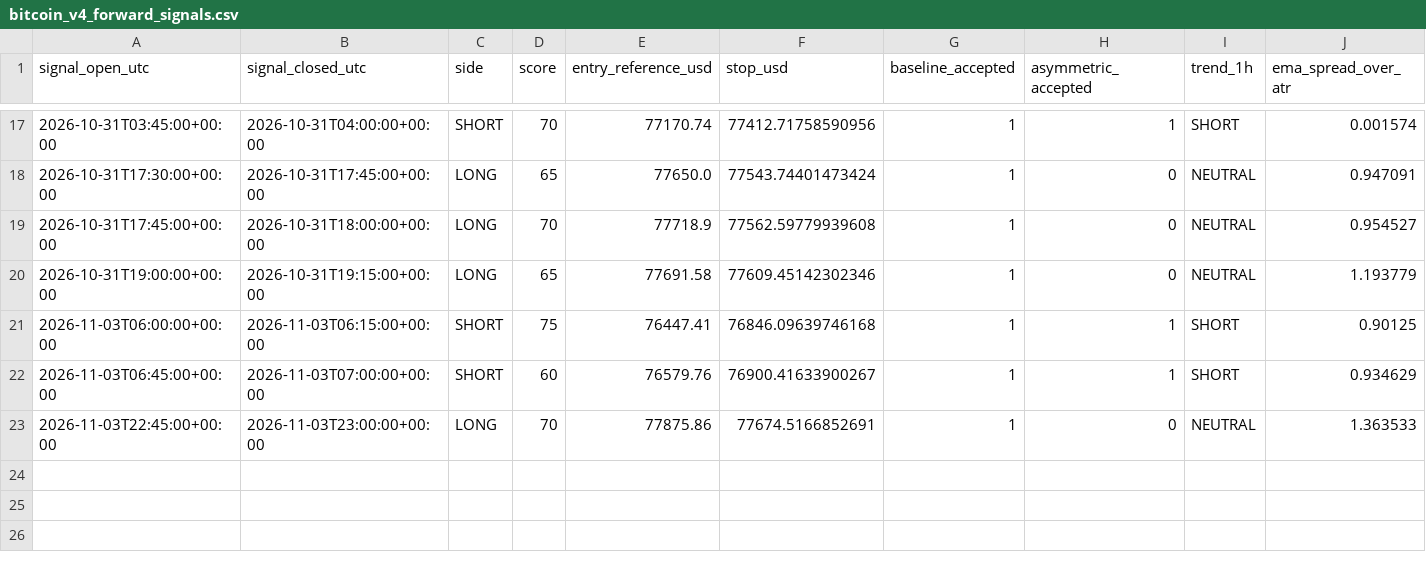
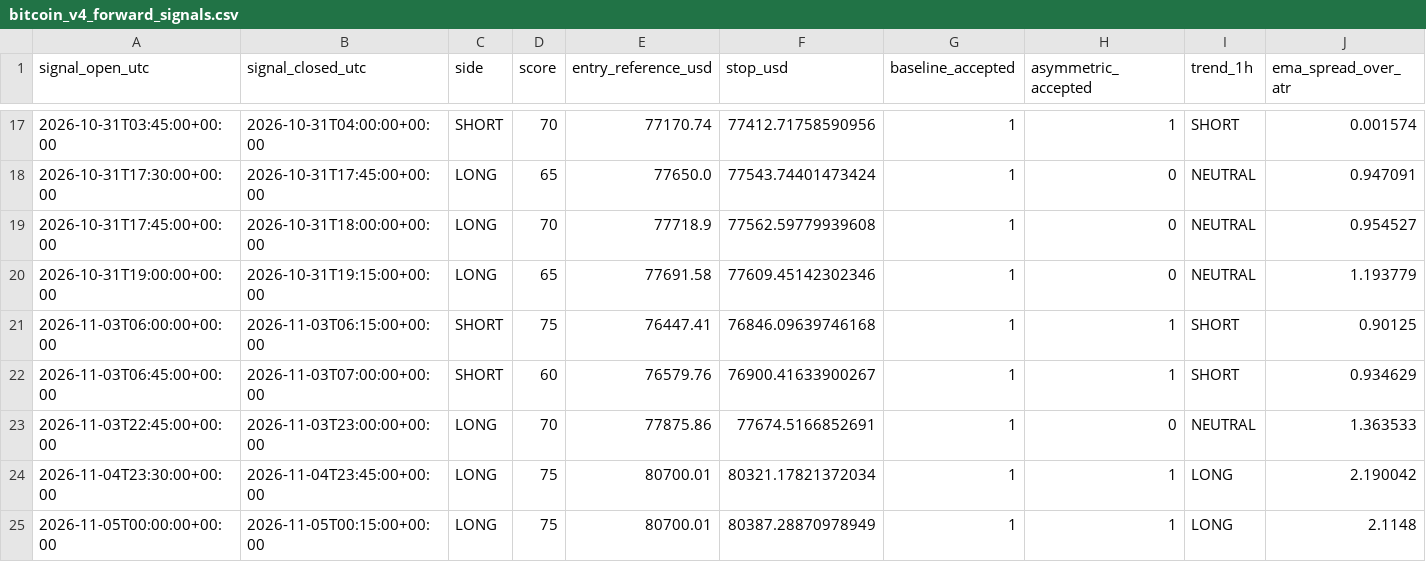
Before and after one commit to ReneGold/bitcoin-signal-bot, a CSV file: bitcoin_v4_forward_signals.csv, drawn as a sheet; only a part is shown, gaps mark what is left out; rows hold the shown columns only; the diff names each change by its address in the sheet, - before the commit and + after, or states it on an @@ line.

```diff
--- a/bitcoin_v4_forward_signals.csv
+++ b/bitcoin_v4_forward_signals.csv
+row 24: 2026-11-04T23:30:00+00:00 | 2026-11-04T23:45:00+00:00 | LONG | 75 | 80700.01 | 80321.17821372034 | 1 | 1 | LONG | 2.190042
+row 25: 2026-11-05T00:00:00+00:00 | 2026-11-05T00:15:00+00:00 | LONG | 75 | 80700.01 | 80387.28870978949 | 1 | 1 | LONG | 2.1148
```
Also changed, not shown: bitcoin_v4_paper_trades.csv.
